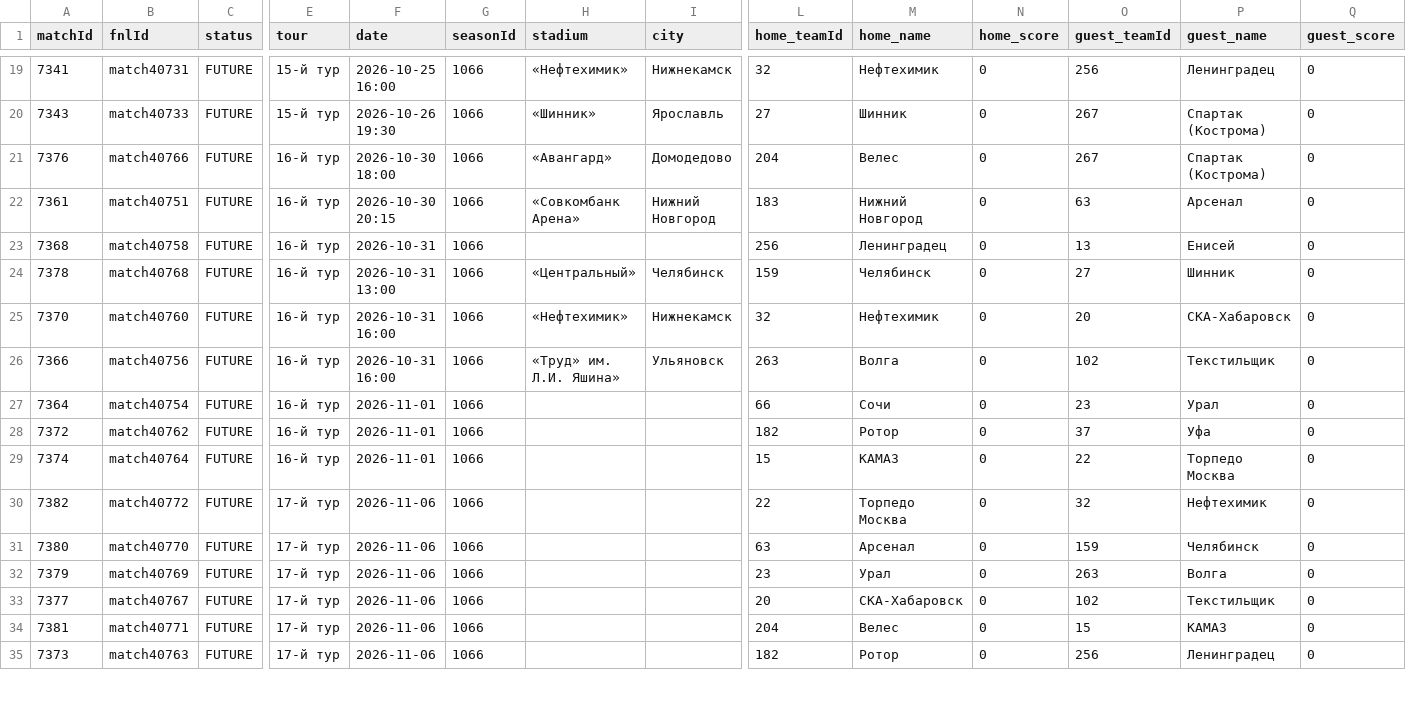
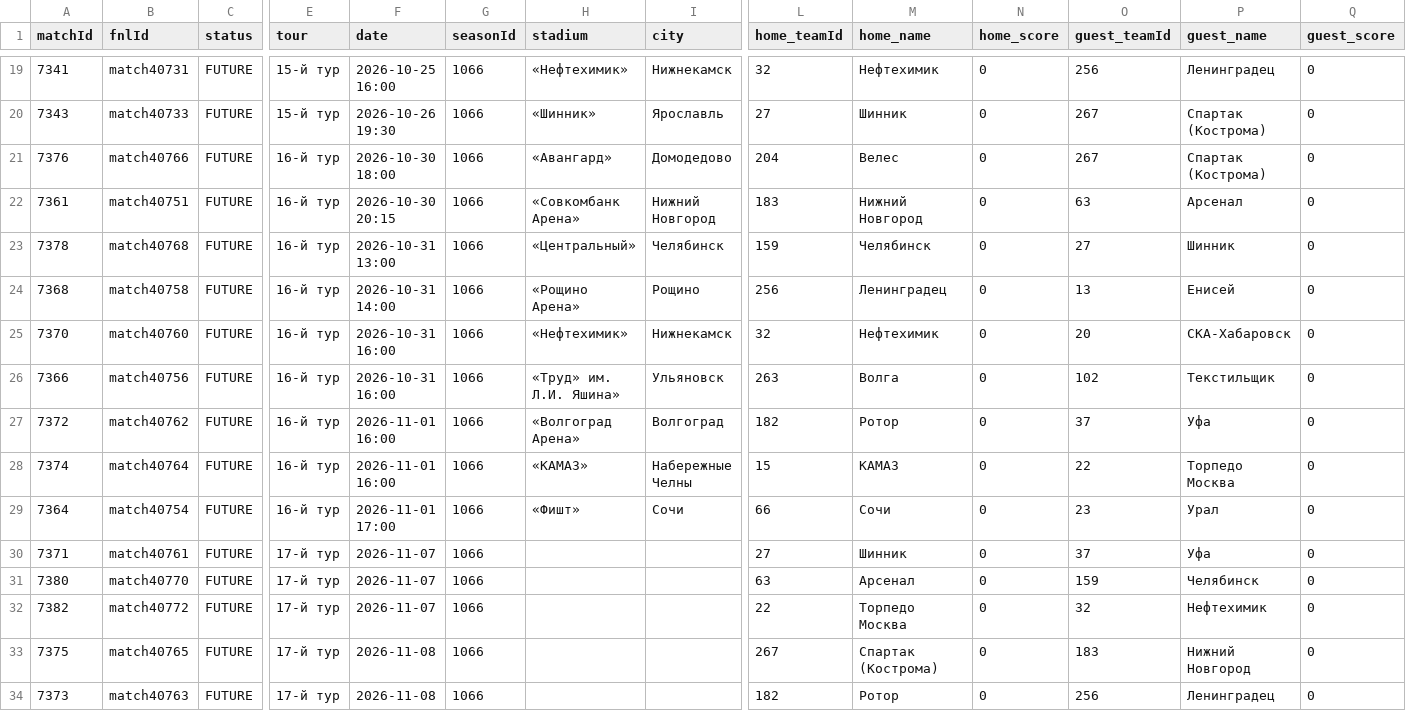
Before and after one commit to topliga1/fnl, a CSV file: data/csv/01_calendar_full.csv, drawn as a sheet; only a part is shown, gaps mark what is left out; removed rows and columns are numbered as before the commit, all else as after; rows hold the shown columns only; the diff covers the shown part only; the diff names each change by its address in the sheet, - before the commit and + after, or states it on an @@ line.

```diff
--- a/data/csv/01_calendar_full.csv
+++ b/data/csv/01_calendar_full.csv
-row 23: 7368 | match40758 | FUTURE | 16-й тур | 2026-10-31 | 1066 |  |  | 256 | Ленинградец | 0 | 13 | Енисей | 0
+row 24: 7368 | match40758 | FUTURE | 16-й тур | 2026-10-31 14:00 | 1066 | «Рощино Арена» | Рощино | 256 | Ленинградец | 0 | 13 | Енисей | 0
-row 27: 7364 | match40754 | FUTURE | 16-й тур | 2026-11-01 | 1066 |  |  | 66 | Сочи | 0 | 23 | Урал | 0
-F27:F28 (date): 2026-11-01
+F27:F28 (date): 2026-11-01 16:00
-H27 (stadium): (empty)
+H27 (stadium): «Волгоград Арена»
-I27 (city): (empty)
+I27 (city): Волгоград
-H28 (stadium): (empty)
+H28 (stadium): «КАМАЗ»
-I28 (city): (empty)
+I28 (city): Набережные Челны
+row 29: 7364 | match40754 | FUTURE | 16-й тур | 2026-11-01 17:00 | 1066 | «Фишт» | Сочи | 66 | Сочи | 0 | 23 | Урал | 0
-A30 (matchId): 7382
+A30 (matchId): 7371
-B30 (fnlId): match40772
+B30 (fnlId): match40761
-F30:F31 (date): 2026-11-06
+F30:F31 (date): 2026-11-07
-L30 (home_teamId): 22
+L30 (home_teamId): 27
-M30 (home_name): Торпедо Москва
+M30 (home_name): Шинник
-O30 (guest_teamId): 32
+O30 (guest_teamId): 37
-P30 (guest_name): Нефтехимик
+P30 (guest_name): Уфа
-row 32: 7379 | match40769 | FUTURE | 17-й тур | 2026-11-06 | 1066 |  |  | 23 | Урал | 0 | 263 | Волга | 0
-A32 (matchId): 7377
+A32 (matchId): 7382
-B32 (fnlId): match40767
+B32 (fnlId): match40772
-F32 (date): 2026-11-06
+F32 (date): 2026-11-07
-L32 (home_teamId): 20
+L32 (home_teamId): 22
-M32 (home_name): СКА-Хабаровск
+M32 (home_name): Торпедо Москва
-O32 (guest_teamId): 102
+O32 (guest_teamId): 32
-P32 (guest_name): Текстильщик
+P32 (guest_name): Нефтехимик
-A33 (matchId): 7381
+A33 (matchId): 7375
-B33 (fnlId): match40771
+B33 (fnlId): match40765
-F33:F34 (date): 2026-11-06
+F33:F34 (date): 2026-11-08
-L33 (home_teamId): 204
+L33 (home_teamId): 267
-M33 (home_name): Велес
+M33 (home_name): Спартак (Кострома)
-O33 (guest_teamId): 15
+O33 (guest_teamId): 183
-P33 (guest_name): КАМАЗ
+P33 (guest_name): Нижний Новгород
```
Also changed, not shown: 1 added row and 17 edited cells elsewhere in this file, data/csv/01_slider_matches.csv, data/csv/04_6_tours.csv, 18 other files.
